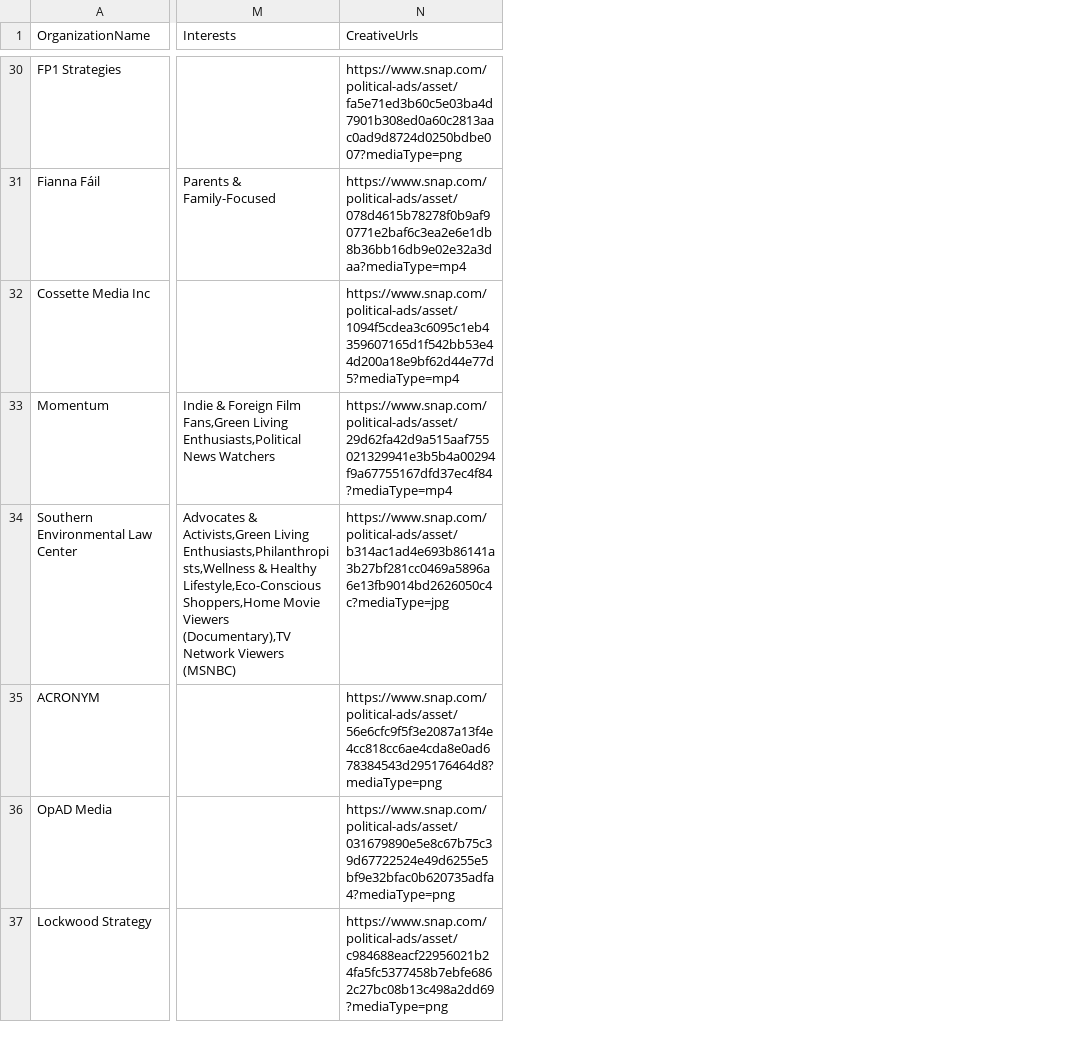
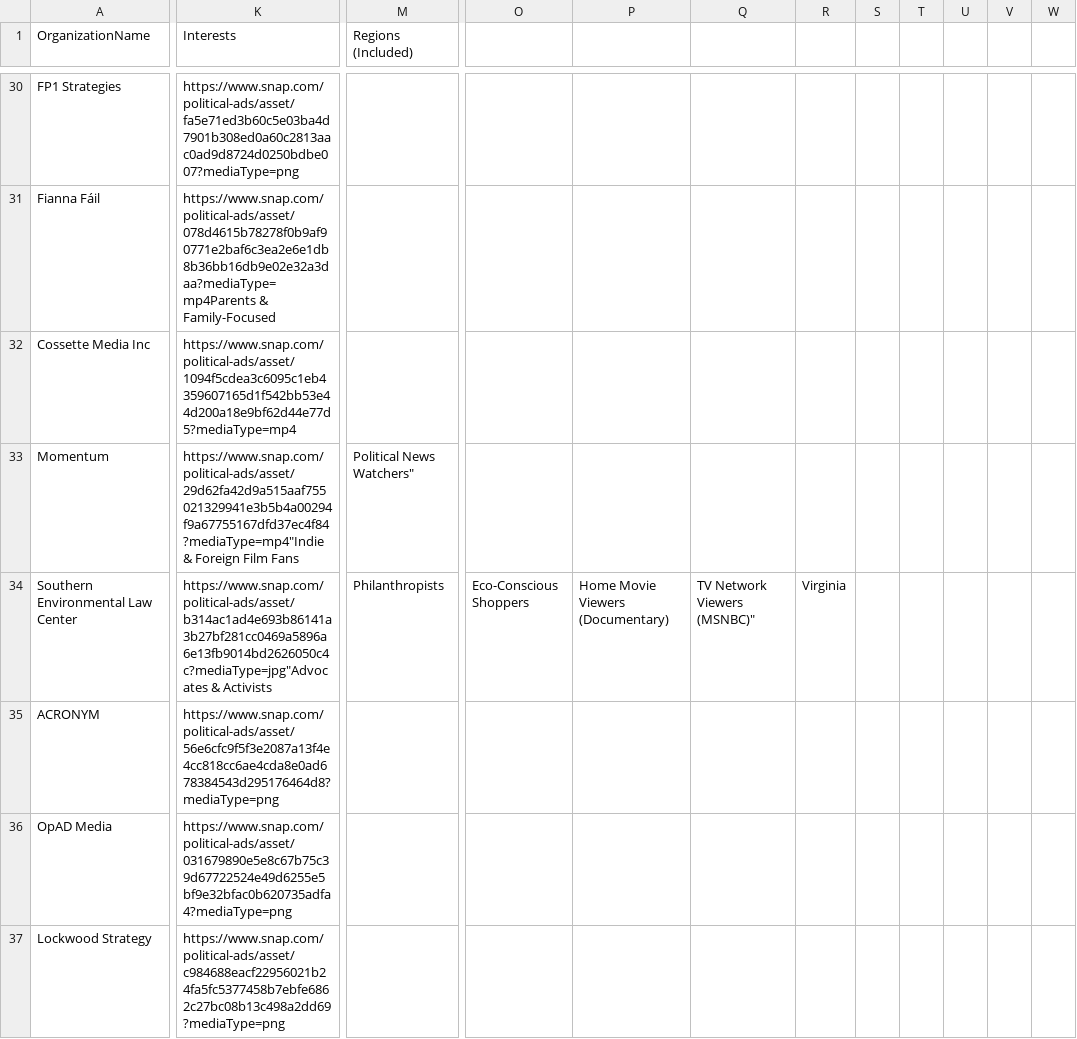
Before and after one commit to MassMove/SnapChatPoliticalAds, a CSV file: SCData/2020_suMMarized.csv, drawn as a sheet; only a part is shown, gaps mark what is left out; removed rows and columns are numbered as before the commit, all else as after; the diff covers the shown part only; the diff names each change by its address in the sheet, - before the commit and + after, or states it on an @@ line.

```diff
--- a/SCData/2020_suMMarized.csv
+++ b/SCData/2020_suMMarized.csv
+column K (Interests), rows 30-37: https://www.snap.com/political-ads/asset/fa5e71ed3b60c5e03ba4d7901b308ed0a60c2813aac0ad9d8724d0250bdbe007?mediaType=png | https://www.snap.com/political-ads/asset/078d4615b78278f0b9af90771e2baf6c3ea2e6e1db8b36bb16db9e02e32a3daa?mediaType=mp4Parents & Family-Focused | https://www.snap.com/political-ads/asset/1094f5cdea3c6095c1eb4359607165d1f542bb53e44d200a18e9bf62d44e77d5?mediaType=mp4 | https://www.snap.com/political-ads/asset/29d62fa42d9a515aaf755021329941e3b5b4a00294f9a67755167dfd37ec4f84?mediaType=mp4"Indie & Foreign Film Fans | https://www.snap.com/political-ads/asset/b314ac1ad4e693b86141a3b27bf281cc0469a5896a6e13fb9014bd2626050c4c?mediaType=jpg"Advocates & Activists | https://www.snap.com/political-ads/asset/56e6cfc9f5f3e2087a13f4e4cc818cc6ae4cda8e0ad678384543d295176464d8?mediaType=png | https://www.snap.com/political-ads/asset/031679890e5e8c67b75c39d67722524e49d6255e5bf9e32bfac0b620735adfa4?mediaType=png | https://www.snap.com/political-ads/asset/c984688eacf22956021b24fa5fc5377458b7ebfe6862c27bc08b13c498a2dd69?mediaType=png
+column M (Regions (Included)), rows 33-34: Political News Watchers" | Philanthropists
-column M (Interests), rows 31-34: Parents & Family-Focused |  | Indie & Foreign Film Fans,Green Living Enthusiasts,Political News Watchers | Advocates & Activists,Green Living Enthusiasts,Philanthropists,Wellness & Healthy Lifestyle,Eco-Conscious Shoppers,Home Movie Viewers (Documentary),TV Network Viewers (MSNBC)
-column N (CreativeUrls), rows 30-37: https://www.snap.com/political-ads/asset/fa5e71ed3b60c5e03ba4d7901b308ed0a60c2813aac0ad9d8724d0250bdbe007?mediaType=png | https://www.snap.com/political-ads/asset/078d4615b78278f0b9af90771e2baf6c3ea2e6e1db8b36bb16db9e02e32a3daa?mediaType=mp4 | https://www.snap.com/political-ads/asset/1094f5cdea3c6095c1eb4359607165d1f542bb53e44d200a18e9bf62d44e77d5?mediaType=mp4 | https://www.snap.com/political-ads/asset/29d62fa42d9a515aaf755021329941e3b5b4a00294f9a67755167dfd37ec4f84?mediaType=mp4 | https://www.snap.com/political-ads/asset/b314ac1ad4e693b86141a3b27bf281cc0469a5896a6e13fb9014bd2626050c4c?mediaType=jpg | https://www.snap.com/political-ads/asset/56e6cfc9f5f3e2087a13f4e4cc818cc6ae4cda8e0ad678384543d295176464d8?mediaType=png | https://www.snap.com/political-ads/asset/031679890e5e8c67b75c39d67722524e49d6255e5bf9e32bfac0b620735adfa4?mediaType=png | https://www.snap.com/political-ads/asset/c984688eacf22956021b24fa5fc5377458b7ebfe6862c27bc08b13c498a2dd69?mediaType=png
+column O, row 34: Eco-Conscious Shoppers
+column P, row 34: Home Movie Viewers (Documentary)
+column Q, row 34: TV Network Viewers (MSNBC)"
+column R, row 34: Virginia
+column S, empty
+column T, empty
+column U, empty
+column V, empty
+column W, empty
```
Also changed, not shown: 9 added columns and 25 edited cells elsewhere in this file, SCData/2018_suMMarized.csv, SCData/2019_suMMarized.csv, 1 other file.
